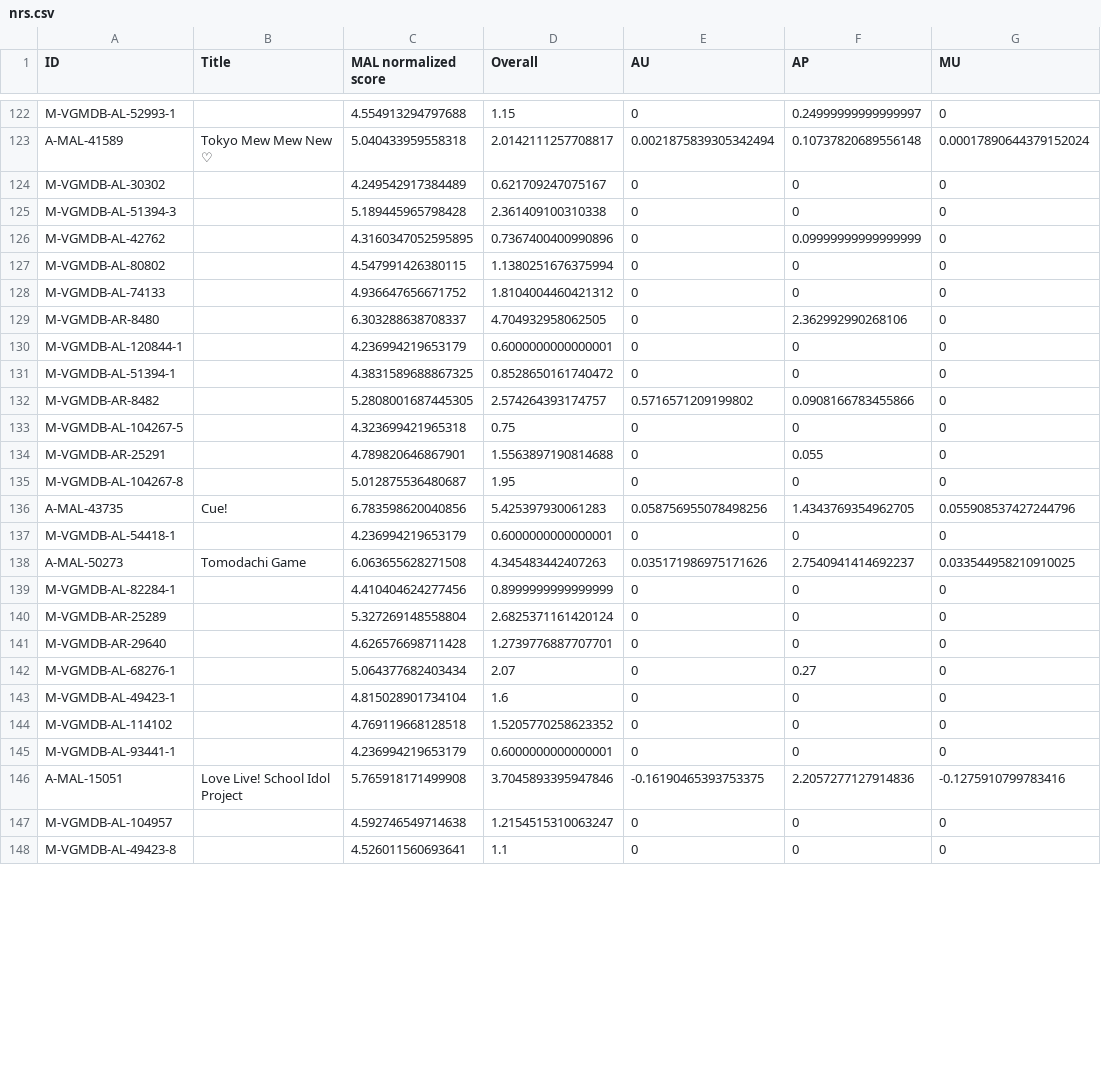
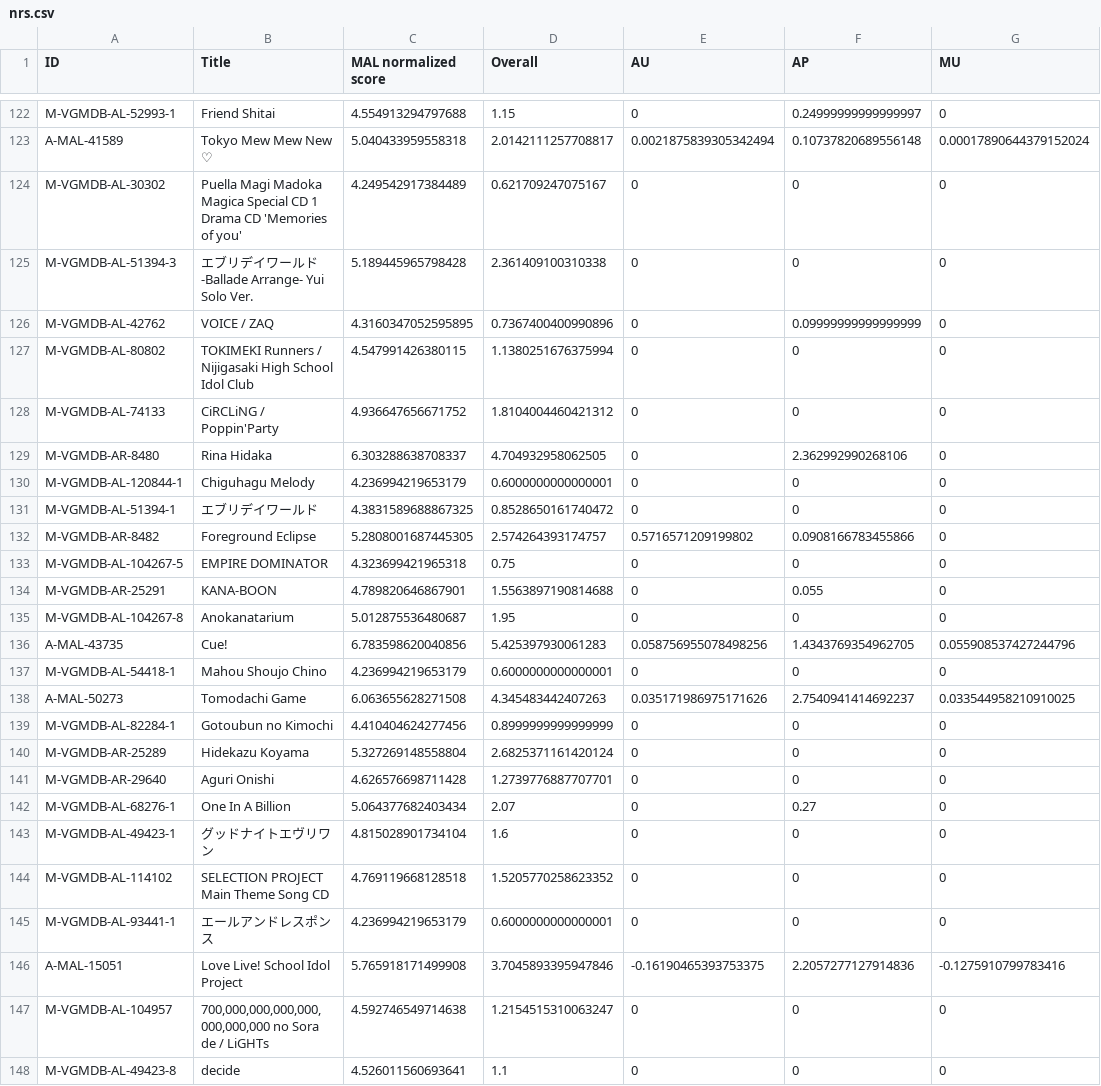
Before and after one commit to btmxh/nrs-impl, a CSV file: output/nrs.csv, drawn as a sheet; only a part is shown, gaps mark what is left out; the diff covers the shown part only; the diff names each change by its address in the sheet, - before the commit and + after, or states it on an @@ line.

```diff
--- a/output/nrs.csv
+++ b/output/nrs.csv
-B122 (Title): (empty)
+B122 (Title): Friend Shitai
-B124 (Title): (empty)
+B124 (Title): Puella Magi Madoka Magica Special CD 1 Drama CD 'Memories of you'
-B125 (Title): (empty)
+B125 (Title): エブリデイワールド -Ballade Arrange- Yui Solo Ver.
-B126 (Title): (empty)
+B126 (Title): VOICE / ZAQ
-B127 (Title): (empty)
+B127 (Title): TOKIMEKI Runners / Nijigasaki High School Idol Club
-B128 (Title): (empty)
+B128 (Title): CiRCLiNG / Poppin'Party
-B129 (Title): (empty)
+B129 (Title): Rina Hidaka
-B130 (Title): (empty)
+B130 (Title): Chiguhagu Melody
-B131 (Title): (empty)
+B131 (Title): エブリデイワールド
-B132 (Title): (empty)
+B132 (Title): Foreground Eclipse
-B133 (Title): (empty)
+B133 (Title): EMPIRE DOMINATOR
-B134 (Title): (empty)
+B134 (Title): KANA-BOON
-B135 (Title): (empty)
+B135 (Title): Anokanatarium
-B137 (Title): (empty)
+B137 (Title): Mahou Shoujo Chino
-B139 (Title): (empty)
+B139 (Title): Gotoubun no Kimochi
-B140 (Title): (empty)
+B140 (Title): Hidekazu Koyama
-B141 (Title): (empty)
+B141 (Title): Aguri Onishi
-B142 (Title): (empty)
+B142 (Title): One In A Billion
-B143 (Title): (empty)
+B143 (Title): グッドナイトエヴリワン
-B144 (Title): (empty)
+B144 (Title): SELECTION PROJECT Main Theme Song CD
-B145 (Title): (empty)
+B145 (Title): エールアンドレスポンス
-B147 (Title): (empty)
+B147 (Title): 700,000,000,000,000,000,000,000 no Sora de / LiGHTs
-B148 (Title): (empty)
+B148 (Title): decide
```
Also changed, not shown: 44 edited cells elsewhere in this file, 1 other file.
